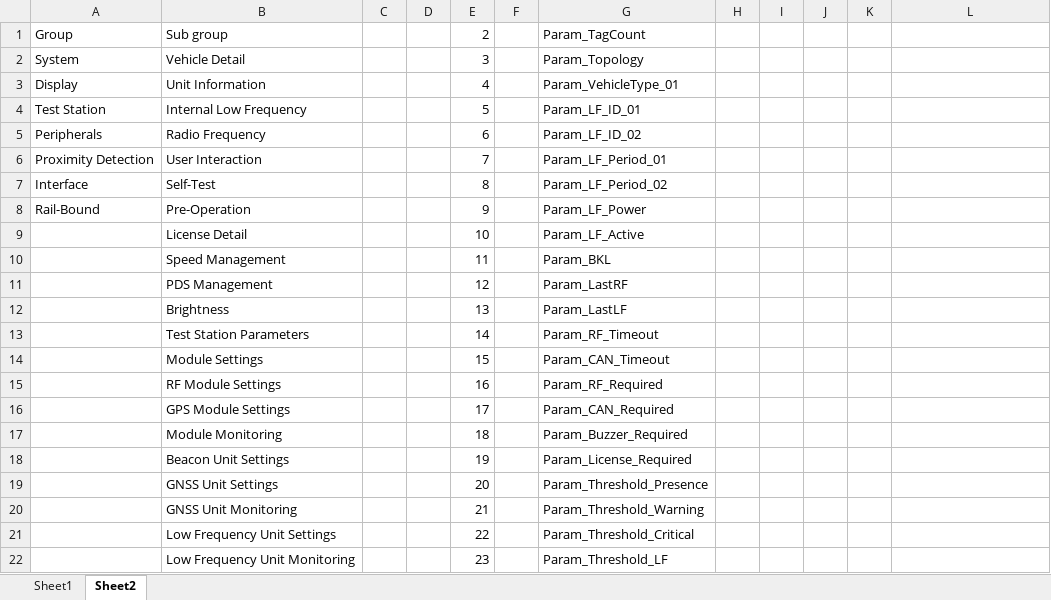
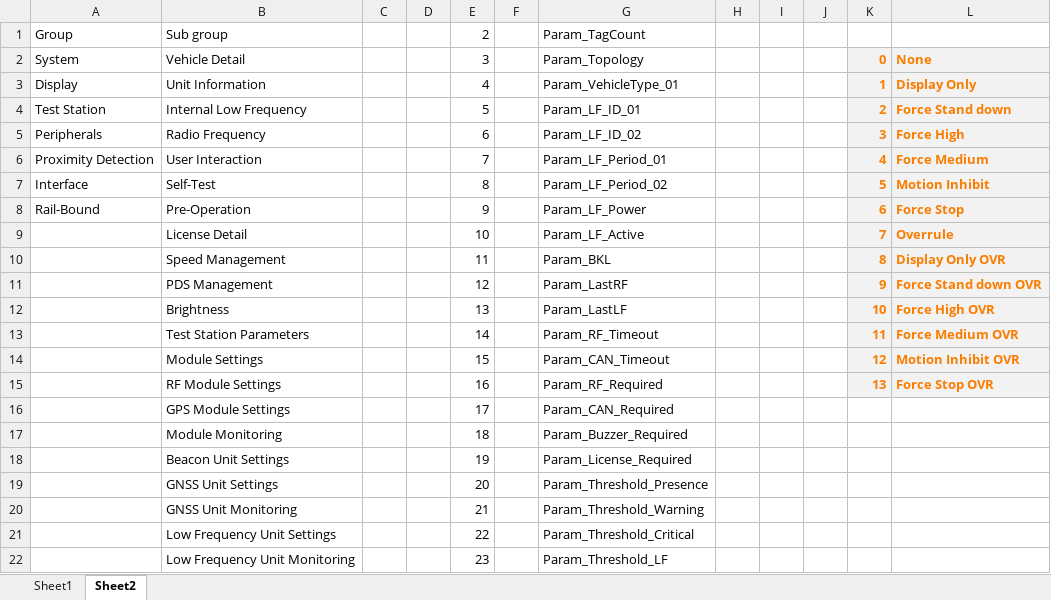
Before and after one commit to HermiMernok/Booyco-HMI-Utility, an Excel workbook: Booyco HMI Utility/Resources/Documents/CommanderParametersFile.xlsx, sheet Sheet2, drawn as a sheet; only a part is shown; values as stored, in another font and other column widths than the file's, no borders; the diff names each change by its address in the sheet, - before the commit and + after, or states it on an @@ line.

```diff
--- a/Booyco HMI Utility/Resources/Documents/CommanderParametersFile.xlsx (sheet Sheet2)
+++ b/Booyco HMI Utility/Resources/Documents/CommanderParametersFile.xlsx (sheet Sheet2)
-K2: (empty)
+K2: 0
-K2:L15 fill: none
+K2:L15 fill: #F2F2F2
-L2: (empty)
+L2: None
-K3: (empty)
+K3: 1
-L3: (empty)
+L3: Display Only
-K4: (empty)
+K4: 2
-L4: (empty)
+L4: Force Stand down
-K5: (empty)
+K5: 3
-L5: (empty)
+L5: Force High
-K6: (empty)
+K6: 4
-L6: (empty)
+L6: Force Medium
-K7: (empty)
+K7: 5
-L7: (empty)
+L7: Motion Inhibit
-K8: (empty)
+K8: 6
-L8: (empty)
+L8: Force Stop
-K9: (empty)
+K9: 7
-L9: (empty)
+L9: Overrule
-K10: (empty)
+K10: 8
-L10: (empty)
+L10: Display Only OVR
-K11: (empty)
+K11: 9
-L11: (empty)
+L11: Force Stand down OVR
-K12: (empty)
+K12: 10
-L12: (empty)
+L12: Force High OVR
-K13: (empty)
+K13: 11
-L13: (empty)
+L13: Force Medium OVR
-K14: (empty)
+K14: 12
-L14: (empty)
+L14: Motion Inhibit OVR
-K15: (empty)
+K15: 13
-L15: (empty)
+L15: Force Stop OVR
```
Also changed, not shown: sheet Sheet1, 2 other files.
